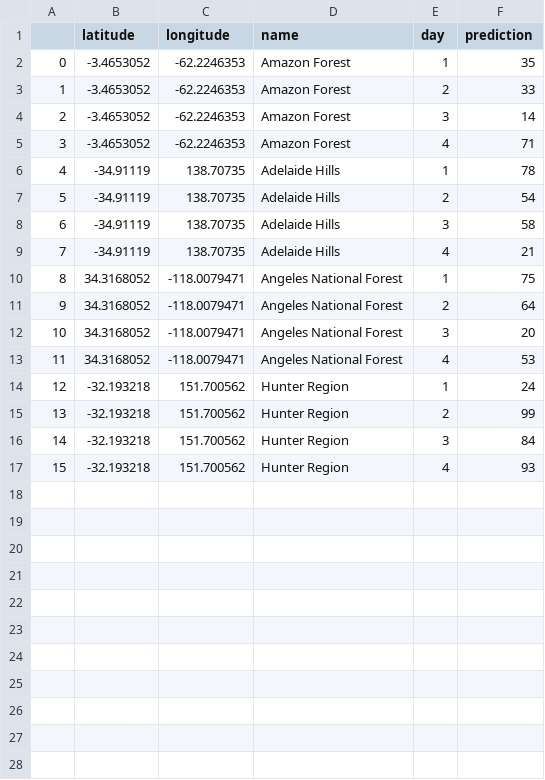
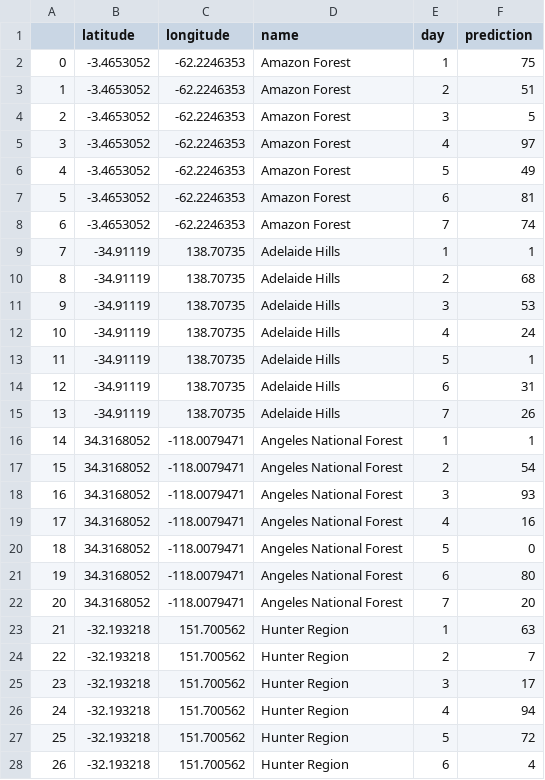
Before and after one commit to KingK619/forest-fire-prediction, a CSV file: graphData.csv, drawn as a sheet; only a part is shown; addresses are those after the commit; the diff covers the shown part only; the diff names each change by its address in the sheet, - before the commit and + after, or states it on an @@ line.

Commit message:
added line graph

```diff
--- a/graphData.csv
+++ b/graphData.csv
-F2 (prediction): 35
+F2 (prediction): 75
-F3 (prediction): 33
+F3 (prediction): 51
-F4 (prediction): 14
+F4 (prediction): 5
-F5 (prediction): 71
+F5 (prediction): 97
+row 6: 4 | -3.4653052 | -62.2246353 | Amazon Forest | 5 | 49
+row 7: 5 | -3.4653052 | -62.2246353 | Amazon Forest | 6 | 81
+row 8: 6 | -3.4653052 | -62.2246353 | Amazon Forest | 7 | 74
@@ column A renumbered between rows 9 and 26 @@
-F9 (prediction): 78
+F9 (prediction): 1
-F10 (prediction): 54
+F10 (prediction): 68
-F11 (prediction): 58
+F11 (prediction): 53
-F12 (prediction): 21
+F12 (prediction): 24
+row 13: 11 | -34.91119 | 138.70735 | Adelaide Hills | 5 | 1
+row 14: 12 | -34.91119 | 138.70735 | Adelaide Hills | 6 | 31
+row 15: 13 | -34.91119 | 138.70735 | Adelaide Hills | 7 | 26
-F16 (prediction): 75
+F16 (prediction): 1
-F17 (prediction): 64
+F17 (prediction): 54
-F18 (prediction): 20
+F18 (prediction): 93
-F19 (prediction): 53
+F19 (prediction): 16
+row 20: 18 | 34.3168052 | -118.0079471 | Angeles National Forest | 5 | 0
+row 21: 19 | 34.3168052 | -118.0079471 | Angeles National Forest | 6 | 80
+row 22: 20 | 34.3168052 | -118.0079471 | Angeles National Forest | 7 | 20
-F23 (prediction): 24
+F23 (prediction): 63
-F24 (prediction): 99
+F24 (prediction): 7
-F25 (prediction): 84
+F25 (prediction): 17
-F26 (prediction): 93
+F26 (prediction): 94
+row 27: 25 | -32.193218 | 151.700562 | Hunter Region | 5 | 72
+row 28: 26 | -32.193218 | 151.700562 | Hunter Region | 6 | 4
```
Also changed, not shown: 1 added row elsewhere in this file, 3 other files.
